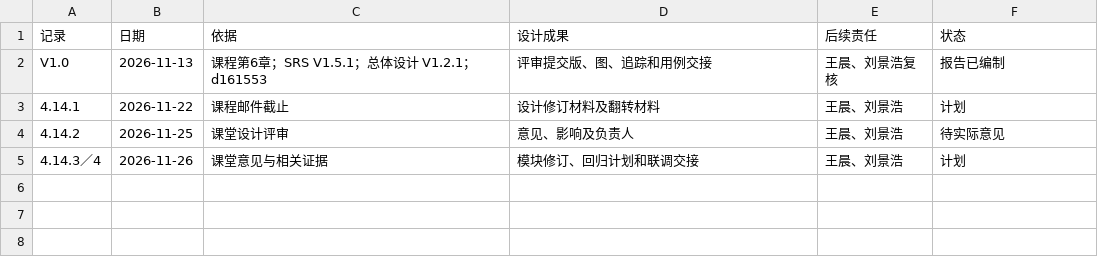
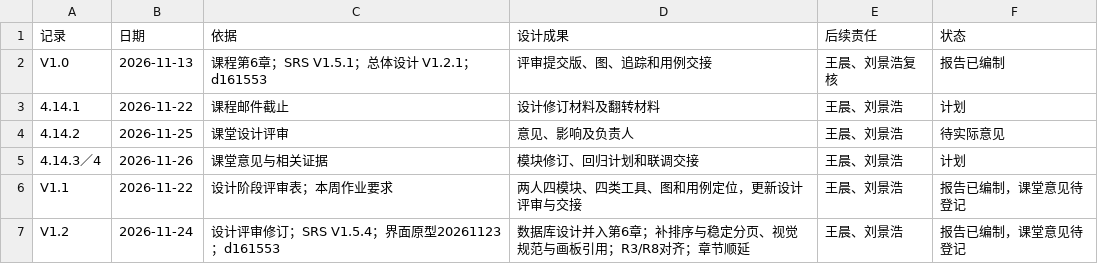
Before and after one commit to jason-bitc/HZCU-CampusHub, a CSV file: docs/project/models/详细设计G04/详细设计修订记录G04.csv, drawn as a sheet.

```diff
--- a/docs/project/models/详细设计G04/详细设计修订记录G04.csv
+++ b/docs/project/models/详细设计G04/详细设计修订记录G04.csv
@@ -5 +5,3 @@ V1.0,2026-11-13,课程第6章；SRS V1.5.1；总体设计 V1.2.1；d161553,评
 4.14.3／4,2026-11-26,课堂意见与相关证据,模块修订、回归计划和联调交接,王晨、刘景浩,计划
+V1.1,2026-11-22,设计阶段评审表；本周作业要求,两人四模块、四类工具、图和用例定位，更新设计评审与交接,王晨、刘景浩,报告已编制，课堂意见待登记
+V1.2,2026-11-24,设计评审修订；SRS V1.5.4；界面原型20261123；d161553,数据库设计并入第6章；补排序与稳定分页、视觉规范与画板引用；R3/R8对齐；章节顺延,王晨、刘景浩,报告已编制，课堂意见待登记
```
Also changed, not shown: docs/project/MANIFEST.sha256.csv, 16 other files.
